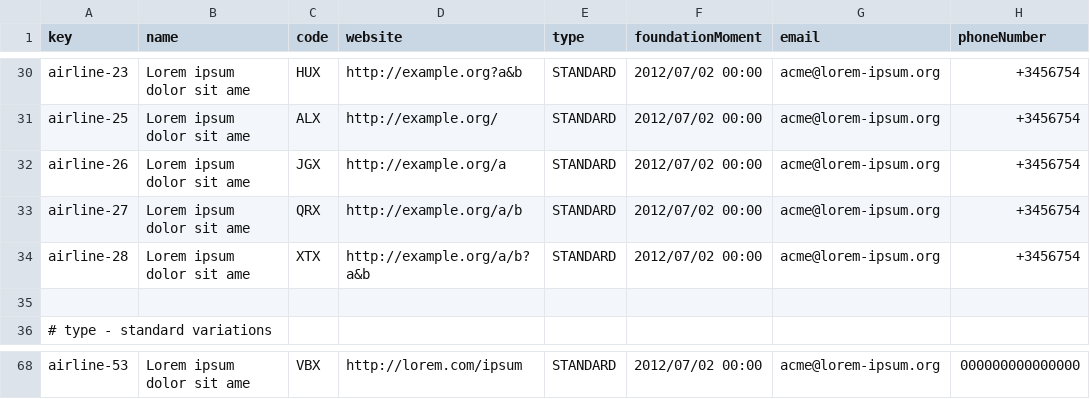
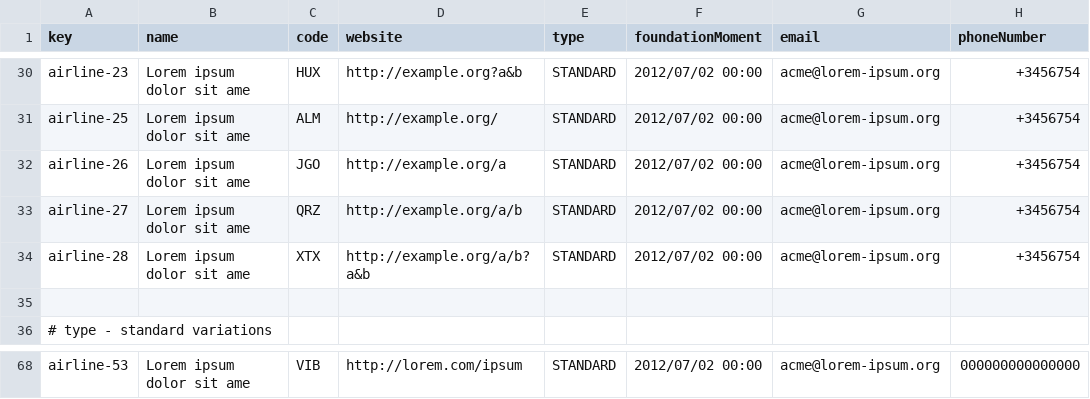
Before and after one commit to alevarmun1/Acme-ANS-D02, a CSV file: src/main/resources/WEB-INF/data/sample/airline.csv, drawn as a sheet; only a part is shown, gaps mark what is left out; the diff covers the shown part only; the diff names each change by its address in the sheet, - before the commit and + after, or states it on an @@ line.

```diff
--- a/src/main/resources/WEB-INF/data/sample/airline.csv
+++ b/src/main/resources/WEB-INF/data/sample/airline.csv
-C31 (code): ALX
+C31 (code): ALM
-C32 (code): JGX
+C32 (code): JGO
-C33 (code): QRX
+C33 (code): QRZ
-C68 (code): VBX
+C68 (code): VIB
```
Also changed, not shown: 39 edited cells elsewhere in this file, 1 other file.
